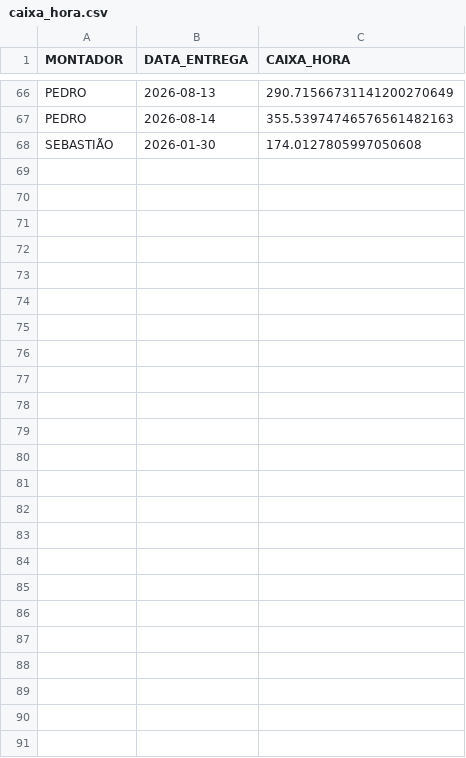
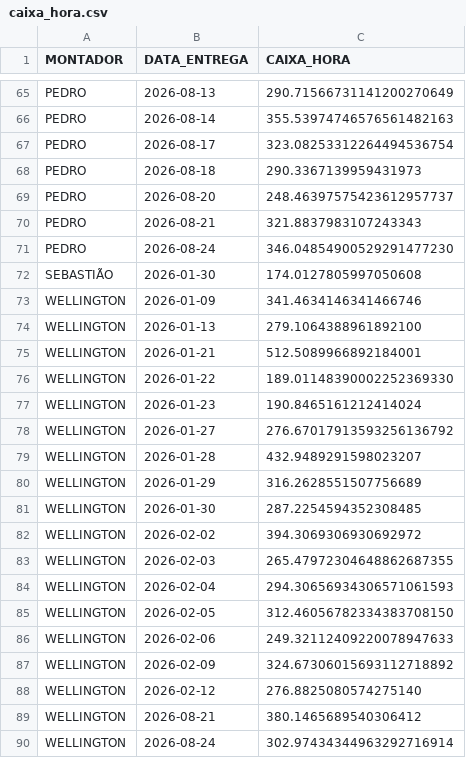
Before and after one commit to diogojfr/report-cdc-streamlit, a CSV file: data/caixa_hora.csv, drawn as a sheet; only a part is shown, gaps mark what is left out; the diff covers the shown part only.

```diff
--- a/data/caixa_hora.csv
+++ b/data/caixa_hora.csv
@@ -67,2 +66,25 @@ PEDRO,2026-08-13,290.71566731141200270649
 PEDRO,2026-08-14,355.53974746576561482163
+PEDRO,2026-08-17,323.08253312264494536754
+PEDRO,2026-08-18,290.3367139959431973
+PEDRO,2026-08-20,248.46397575423612957737
+PEDRO,2026-08-21,321.8837983107243343
+PEDRO,2026-08-24,346.04854900529291477230
 SEBASTIÃO,2026-01-30,174.0127805997050608
+WELLINGTON,2026-01-09,341.4634146341466746
+WELLINGTON,2026-01-13,279.1064388961892100
+WELLINGTON,2026-01-21,512.5089966892184001
+WELLINGTON,2026-01-22,189.01148390002252369330
+WELLINGTON,2026-01-23,190.8465161212414024
+WELLINGTON,2026-01-27,276.67017913593256136792
+WELLINGTON,2026-01-28,432.9489291598023207
+WELLINGTON,2026-01-29,316.2628551507756689
+WELLINGTON,2026-01-30,287.2254594352308485
+WELLINGTON,2026-02-02,394.3069306930692972
+WELLINGTON,2026-02-03,265.47972304648862687355
+WELLINGTON,2026-02-04,294.30656934306571061593
+WELLINGTON,2026-02-05,312.46056782334383708150
+WELLINGTON,2026-02-06,249.32112409220078947633
+WELLINGTON,2026-02-09,324.67306015693112718892
+WELLINGTON,2026-02-12,276.8825080574275140
+WELLINGTON,2026-08-21,380.1465689540306412
+WELLINGTON,2026-08-24,302.97434344963292716914
```
Also changed, not shown: 15 added rows and 16 removed rows elsewhere in this file, 1 other file.
